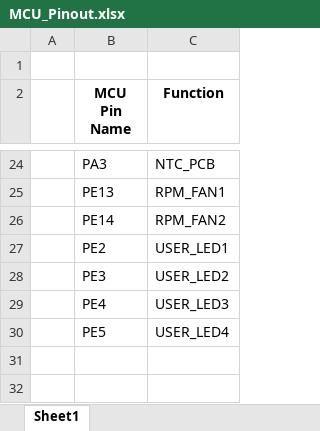
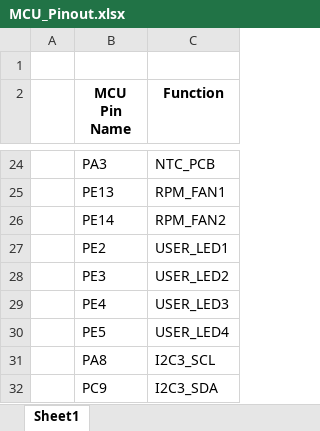
Before and after one commit to eTechRacing/CAPACIMETER, an Excel workbook: HW/1_Design documents/MCU_Pinout.xlsx, sheet Sheet1, drawn as a sheet; only a part is shown, gaps mark what is left out; values as stored, in another font and other column widths than the file's, no borders; charts and pictures not drawn; the diff names each change by its address in the sheet, - before the commit and + after, or states it on an @@ line.

```diff
--- a/HW/1_Design documents/MCU_Pinout.xlsx (sheet Sheet1)
+++ b/HW/1_Design documents/MCU_Pinout.xlsx (sheet Sheet1)
+row 31:  | PA8 | I2C3_SCL
+row 32:  | PC9 | I2C3_SDA
```
Also changed, not shown: charts or pictures, 1 other file.
